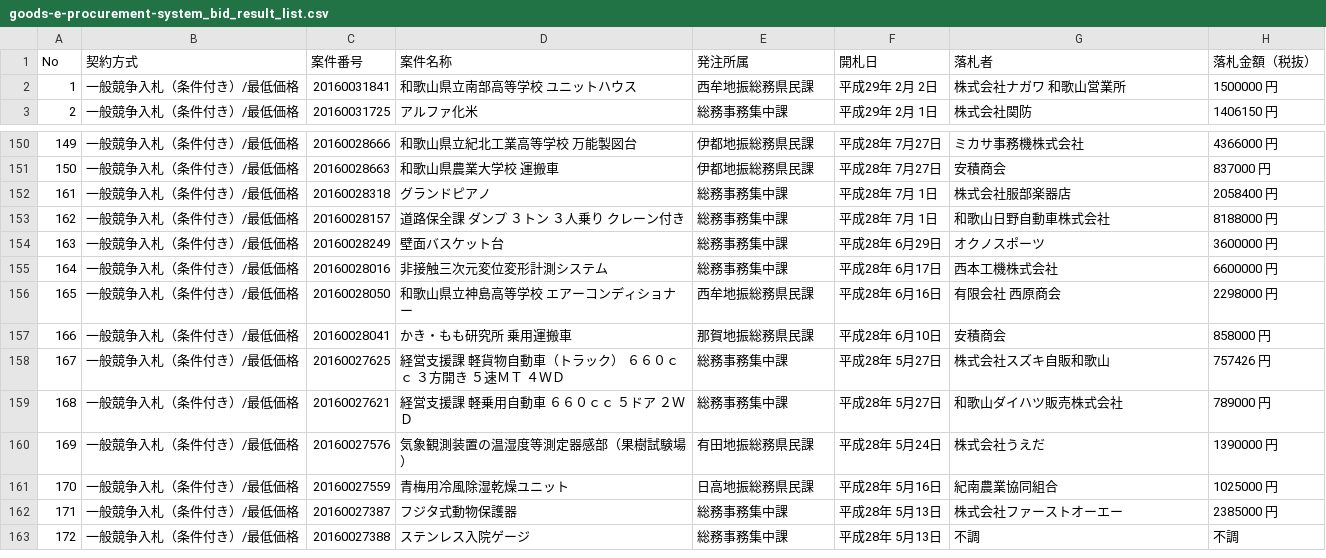
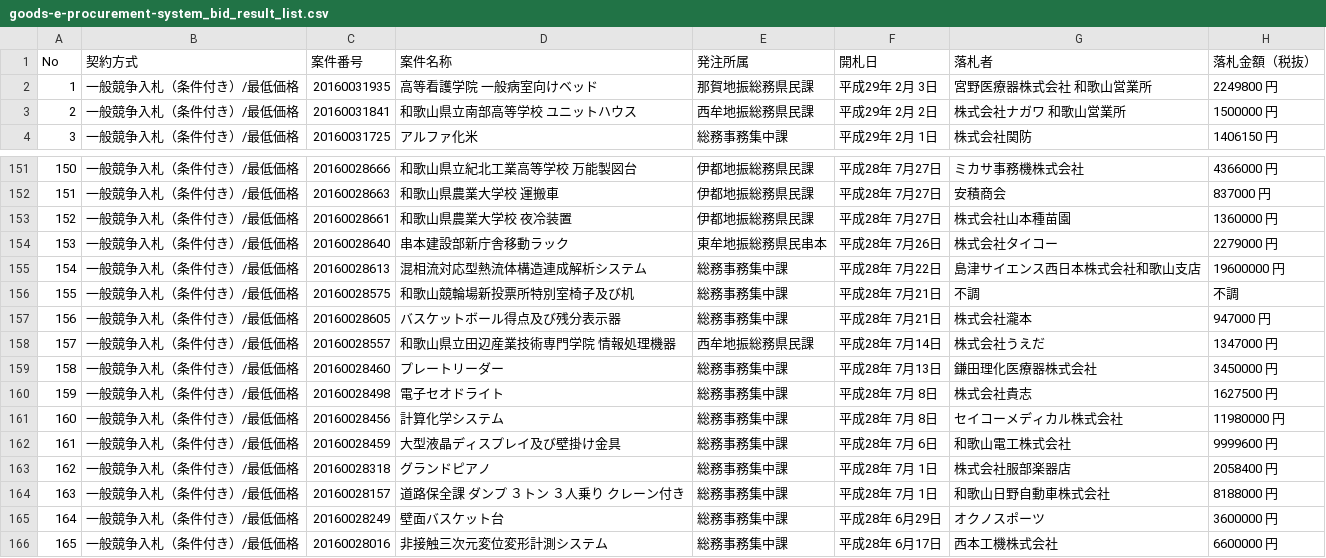
Before and after one commit to wakayama-pref-org/Goods-e-procurement-system_Bid_Result_List, a CSV file: csv/goods-e-procurement-system_bid_result_list.csv, drawn as a sheet; only a part is shown, gaps mark what is left out; the shorter side is filled out with more unchanged rows; addresses are those after the commit; the diff names each change by its address in the sheet, - before the commit and + after, or states it on an @@ line.

```diff
--- a/csv/goods-e-procurement-system_bid_result_list.csv
+++ b/csv/goods-e-procurement-system_bid_result_list.csv
+row 2: 1 | 一般競争入札（条件付き）/最低価格 | 20160031935 | 高等看護学院 一般病室向けベッド | 那賀地振総務県民課 | 平成29年 2月 3日 | 宮野医療器株式会社 和歌山営業所 | 2249800 円
@@ column A (No) renumbered from row 3 down @@
+row 153: 152 | 一般競争入札（条件付き）/最低価格 | 20160028661 | 和歌山県農業大学校 夜冷装置 | 伊都地振総務県民課 | 平成28年 7月27日 | 株式会社山本種苗園 | 1360000 円
+row 154: 153 | 一般競争入札（条件付き）/最低価格 | 20160028640 | 串本建設部新庁舎移動ラック | 東牟地振総務県民串本 | 平成28年 7月26日 | 株式会社タイコー | 2279000 円
+row 155: 154 | 一般競争入札（条件付き）/最低価格 | 20160028613 | 混相流対応型熱流体構造連成解析システム | 総務事務集中課 | 平成28年 7月22日 | 島津サイエンス西日本株式会社和歌山支店 | 19600000 円
+row 156: 155 | 一般競争入札（条件付き）/最低価格 | 20160028575 | 和歌山競輪場新投票所特別室椅子及び机 | 総務事務集中課 | 平成28年 7月21日 | 不調 | 不調
+row 157: 156 | 一般競争入札（条件付き）/最低価格 | 20160028605 | バスケットボール得点及び残分表示器 | 総務事務集中課 | 平成28年 7月21日 | 株式会社瀧本 | 947000 円
+row 158: 157 | 一般競争入札（条件付き）/最低価格 | 20160028557 | 和歌山県立田辺産業技術専門学院 情報処理機器 | 西牟地振総務県民課 | 平成28年 7月14日 | 株式会社うえだ | 1347000 円
+row 159: 158 | 一般競争入札（条件付き）/最低価格 | 20160028460 | プレートリーダー | 総務事務集中課 | 平成28年 7月13日 | 鎌田理化医療器株式会社 | 3450000 円
+row 160: 159 | 一般競争入札（条件付き）/最低価格 | 20160028498 | 電子セオドライト | 総務事務集中課 | 平成28年 7月 8日 | 株式会社貴志 | 1627500 円
+row 161: 160 | 一般競争入札（条件付き）/最低価格 | 20160028456 | 計算化学システム | 総務事務集中課 | 平成28年 7月 8日 | セイコーメディカル株式会社 | 11980000 円
+row 162: 161 | 一般競争入札（条件付き）/最低価格 | 20160028459 | 大型液晶ディスプレイ及び壁掛け金具 | 総務事務集中課 | 平成28年 7月 6日 | 和歌山電工株式会社 | 9999600 円
```
Also changed, not shown: 1 other file.
